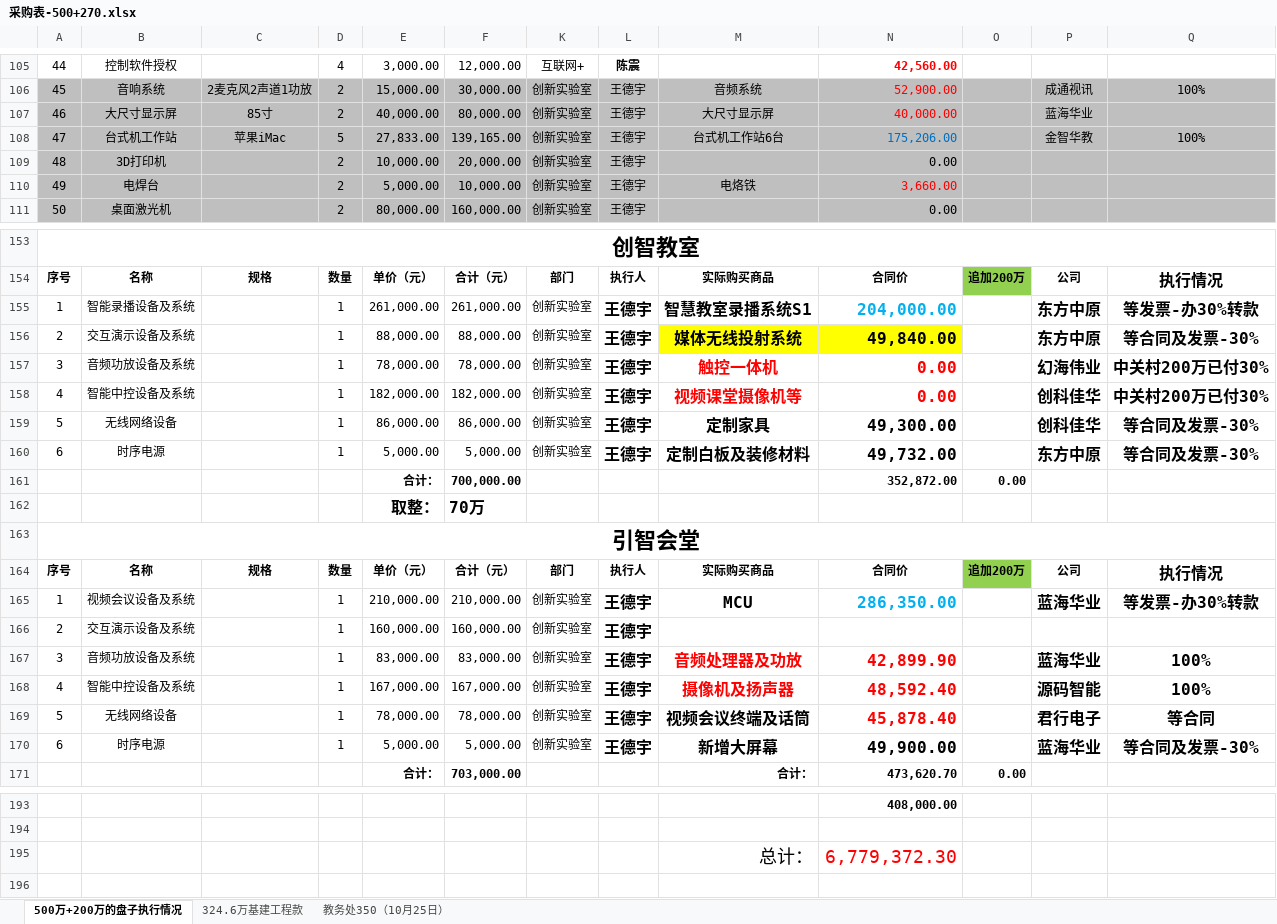
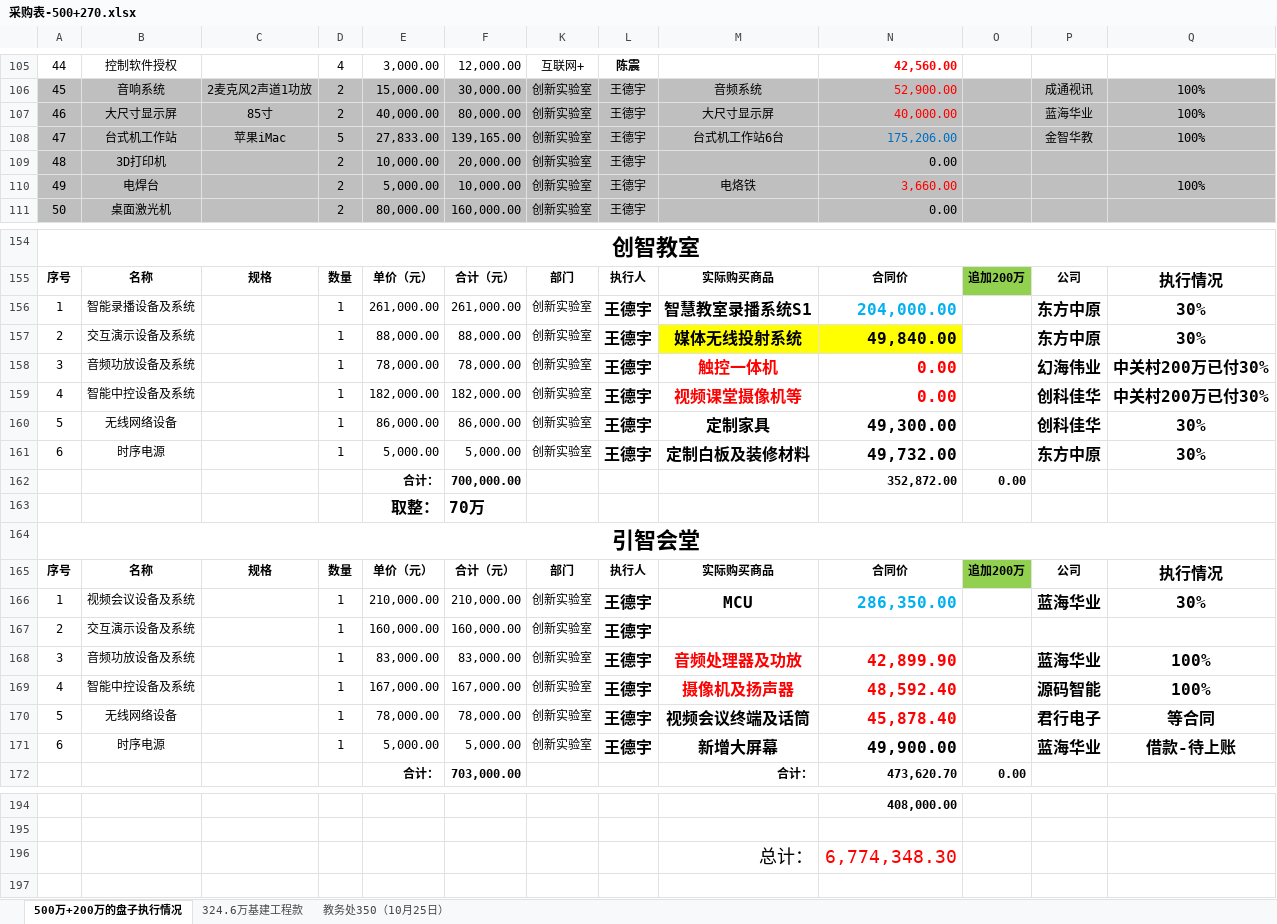
Before and after one commit to woodyme/i.center_my_workzone, an Excel workbook: 训练中心创客交叉融合空间建设/admin/新大楼规划建设/创客空间配套设施建设项目/采购表-500+270.xlsx, sheet 500万+200万的盘子执行情况, drawn as a sheet; only a part is shown, gaps mark what is left out; values as stored, in another font and other column widths than the file's, no borders; addresses are those after the commit; the diff covers the shown part only; the diff names each change by its address in the sheet, - before the commit and + after, or states it on an @@ line.

```diff
--- a/训练中心创客交叉融合空间建设/admin/新大楼规划建设/创客空间配套设施建设项目/采购表-500+270.xlsx (sheet 500万+200万的盘子执行情况)
+++ b/训练中心创客交叉融合空间建设/admin/新大楼规划建设/创客空间配套设施建设项目/采购表-500+270.xlsx (sheet 500万+200万的盘子执行情况)
-Q107: (empty)
+Q107: 100%
-Q110: (empty)
+Q110: 100%
-Q156: 等发票-办30%转款
+Q156: 30%
-Q157: 等合同及发票-30%
+Q157: 30%
-Q160:Q161: 等合同及发票-30%
+Q160:Q161: 30%
-Q166: 等发票-办30%转款
+Q166: 30%
-Q171: 等合同及发票-30%
+Q171: 借款-待上账
-N196: 6,779,372.30
+N196: 6,774,348.30
```
Also changed, not shown: 2 added rows, 1 removed row and 19 edited cells elsewhere in this sheet, formulas that keep their value, 11 other files.
